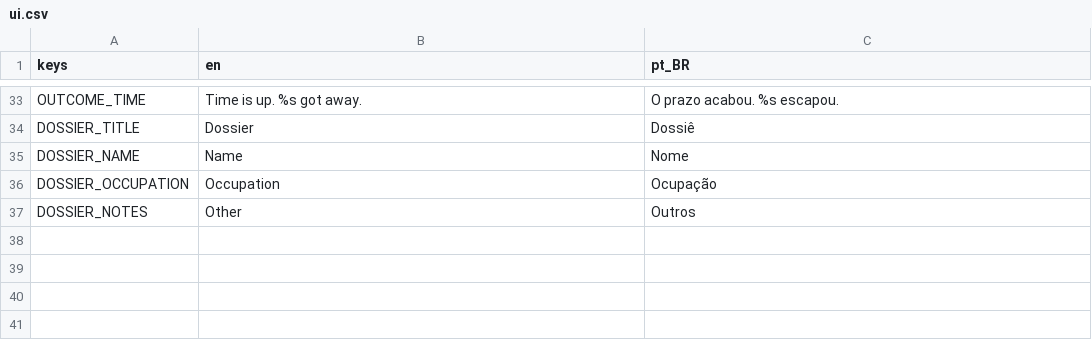
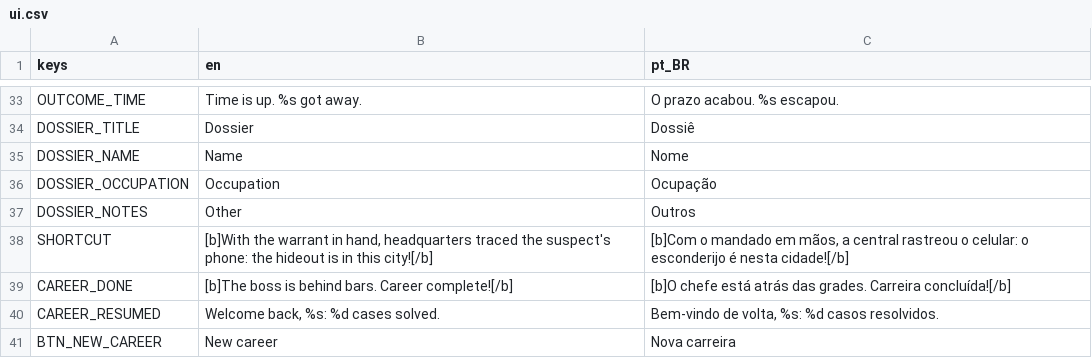
Before and after one commit to diegommelo/carmen, a CSV file: game/i18n/ui.csv, drawn as a sheet; only a part is shown, gaps mark what is left out.

```diff
--- a/game/i18n/ui.csv
+++ b/game/i18n/ui.csv
@@ -37 +37,5 @@ DOSSIER_OCCUPATION,Occupation,Ocupação
 DOSSIER_NOTES,Other,Outros
+SHORTCUT,"[b]With the warrant in hand, headquarters traced the suspect's phone: the hideout is in this city![/b]","[b]Com o mandado em mãos, a central rastreou o celular: o esconderijo é nesta cidade![/b]"
+CAREER_DONE,[b]The boss is behind bars. Career complete![/b],[b]O chefe está atrás das grades. Carreira concluída![/b]
+CAREER_RESUMED,"Welcome back, %s: %d cases solved.","Bem-vindo de volta, %s: %d casos resolvidos."
+BTN_NEW_CAREER,New career,Nova carreira
```
Also changed, not shown: 11 other files.
